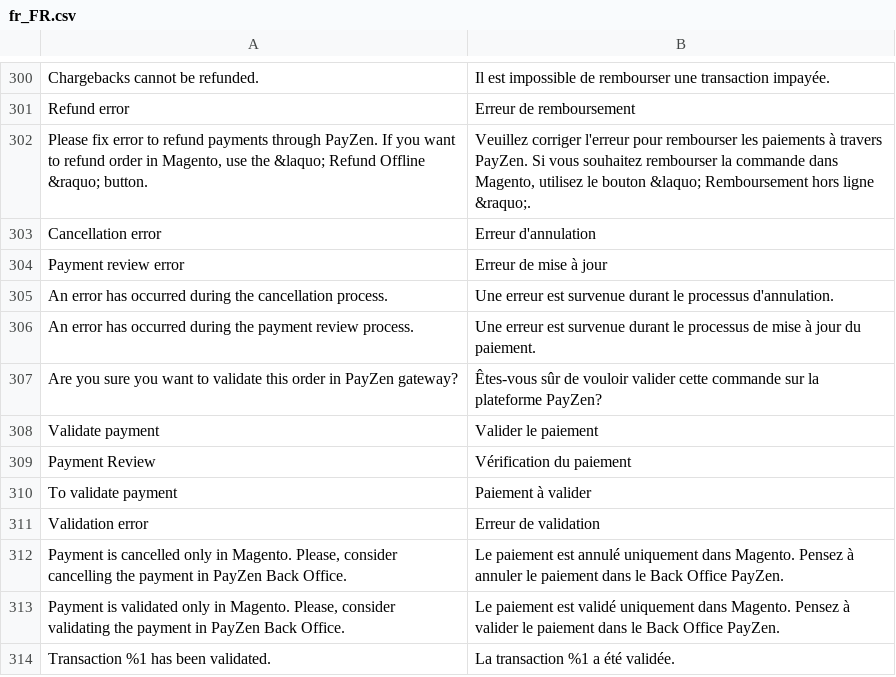
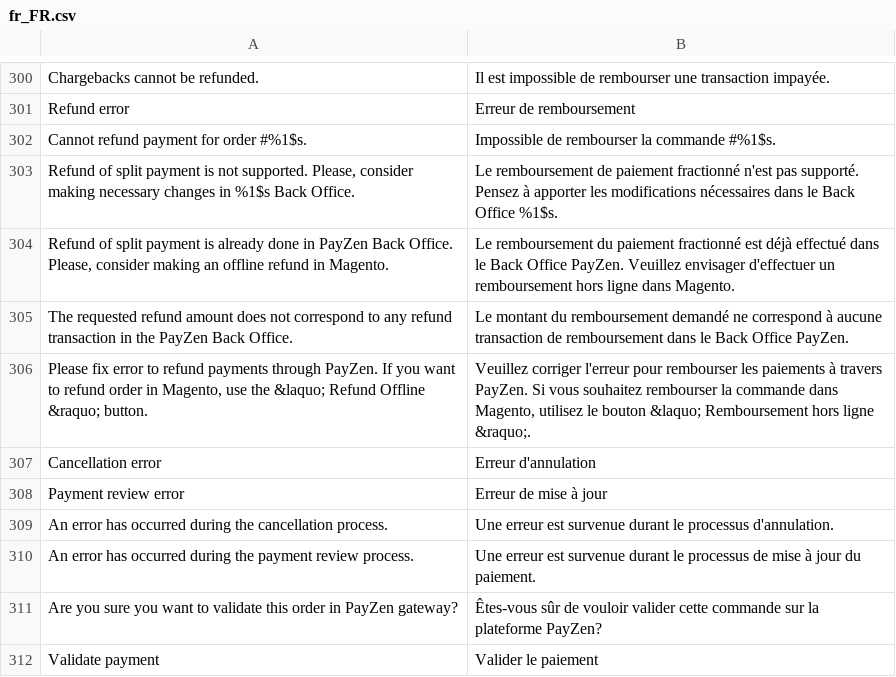
Before and after one commit to lyra/plugin-magento, a CSV file: i18n/fr_FR.csv, drawn as a sheet; only a part is shown, gaps mark what is left out; the shorter side is filled out with more unchanged rows; the diff names each change by its address in the sheet, - before the commit and + after, or states it on an @@ line.

```diff
--- a/i18n/fr_FR.csv
+++ b/i18n/fr_FR.csv
+row 302: Cannot refund payment for order #%1$s. | Impossible de rembourser la commande #%1$s.
+row 303: Refund of split payment is not supported. Please, consider making necessary changes in %1$s Back Office. | Le remboursement de paiement fractionné n'est pas supporté. Pensez à apporter les modifications nécessaires dans le Back Office %1$s.
+row 304: Refund of split payment is already done in PayZen Back Office. Please, consider making an offline refund in Magento. | Le remboursement du paiement fractionné est déjà effectué dans le Back Office PayZen. Veuillez envisager d'effectuer un remboursement hors ligne dans Magento.
+row 305: The requested refund amount does not correspond to any refund transaction in the PayZen Back Office. | Le montant du remboursement demandé ne correspond à aucune transaction de remboursement dans le Back Office PayZen.
```
Also changed, not shown: i18n/de_DE.csv, i18n/en_US.csv, 8 other files.
